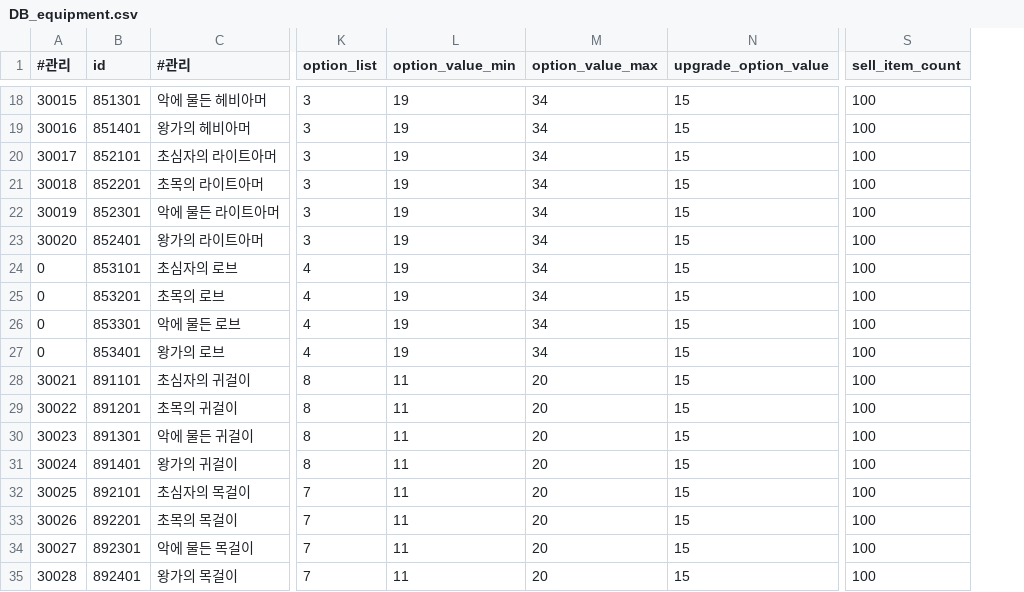
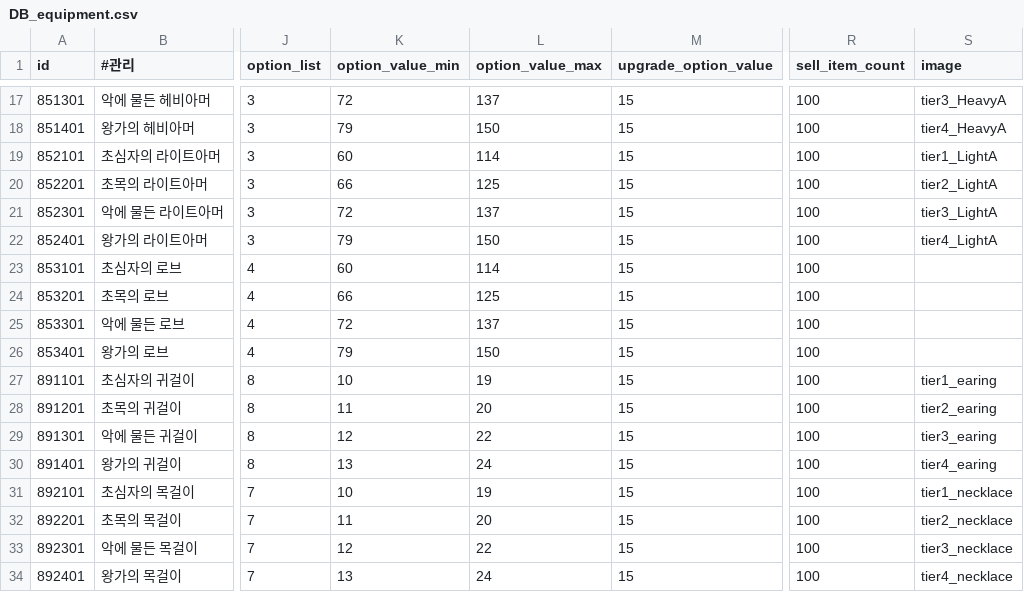
Before and after one commit to DevToothCrew/UnlimitedTower, a CSV file: UnlimitedTowerClient/TowerMain/UnlimitedTower/Assets/Resources/CSV/DB_equipment.csv, drawn as a sheet; only a part is shown, gaps mark what is left out; removed rows and columns are numbered as before the commit, all else as after; the diff covers the shown part only; the diff names each change by its address in the sheet, - before the commit and + after, or states it on an @@ line.

```diff
--- a/UnlimitedTowerClient/TowerMain/UnlimitedTower/Assets/Resources/CSV/DB_equipment.csv
+++ b/UnlimitedTowerClient/TowerMain/UnlimitedTower/Assets/Resources/CSV/DB_equipment.csv
-column A (#관리), rows 18-35: 30015 | 30016 | 30017 | 30018 | 30019 | 30020 | 0 | 0 | 0 | 0 | 30021 | 30022 | 30023 | 30024 | 30025 | 30026 | 30027 | 30028
+column S (image), rows 17-34: tier3_HeavyA | tier4_HeavyA | tier1_LightA | tier2_LightA | tier3_LightA | tier4_LightA |  |  |  |  | tier1_earing | tier2_earing | tier3_earing | tier4_earing | tier1_necklace | tier2_necklace | tier3_necklace | tier4_necklace
-K17 (option_value_min): 19
+K17 (option_value_min): 72
-L17 (option_value_max): 34
+L17 (option_value_max): 137
-K18 (option_value_min): 19
+K18 (option_value_min): 79
-L18 (option_value_max): 34
+L18 (option_value_max): 150
-K19 (option_value_min): 19
+K19 (option_value_min): 60
-L19 (option_value_max): 34
+L19 (option_value_max): 114
-K20 (option_value_min): 19
+K20 (option_value_min): 66
-L20 (option_value_max): 34
+L20 (option_value_max): 125
-K21 (option_value_min): 19
+K21 (option_value_min): 72
-L21 (option_value_max): 34
+L21 (option_value_max): 137
-K22 (option_value_min): 19
+K22 (option_value_min): 79
-L22 (option_value_max): 34
+L22 (option_value_max): 150
-K23 (option_value_min): 19
+K23 (option_value_min): 60
-L23 (option_value_max): 34
+L23 (option_value_max): 114
-K24 (option_value_min): 19
+K24 (option_value_min): 66
-L24 (option_value_max): 34
+L24 (option_value_max): 125
-K25 (option_value_min): 19
+K25 (option_value_min): 72
-L25 (option_value_max): 34
+L25 (option_value_max): 137
-K26 (option_value_min): 19
+K26 (option_value_min): 79
-L26 (option_value_max): 34
+L26 (option_value_max): 150
-K27 (option_value_min): 11
+K27 (option_value_min): 10
-L27 (option_value_max): 20
+L27 (option_value_max): 19
-K29 (option_value_min): 11
+K29 (option_value_min): 12
-L29 (option_value_max): 20
+L29 (option_value_max): 22
-K30 (option_value_min): 11
+K30 (option_value_min): 13
-L30 (option_value_max): 20
+L30 (option_value_max): 24
-K31 (option_value_min): 11
+K31 (option_value_min): 10
-L31 (option_value_max): 20
+L31 (option_value_max): 19
-K33 (option_value_min): 11
+K33 (option_value_min): 12
-L33 (option_value_max): 20
+L33 (option_value_max): 22
-K34 (option_value_min): 11
+K34 (option_value_min): 13
-L34 (option_value_max): 20
+L34 (option_value_max): 24
```
Also changed, not shown: 1 removed row and 34 edited cells elsewhere in this file, UnlimitedTowerClient/TowerMain/UnlimitedTower/Assets/Resources/CSV/DB_monster.csv, UnlimitedTowerClient/TowerMain/UnlimitedTower/Assets/Resources/CSV/DB_servant.csv, 22 other files.
